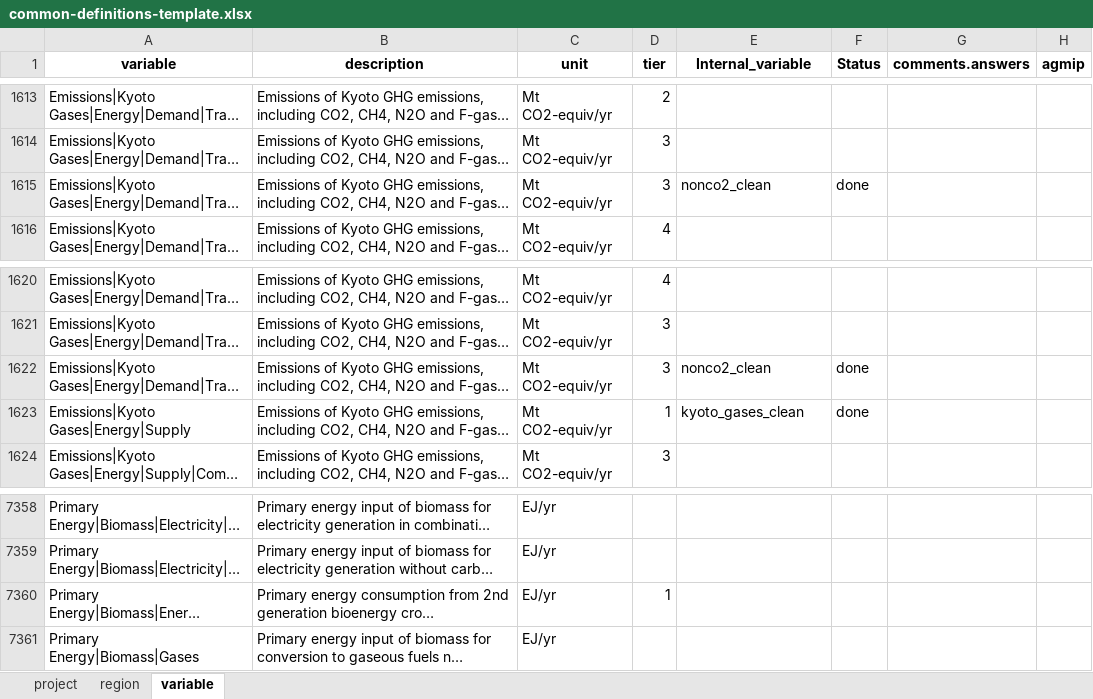
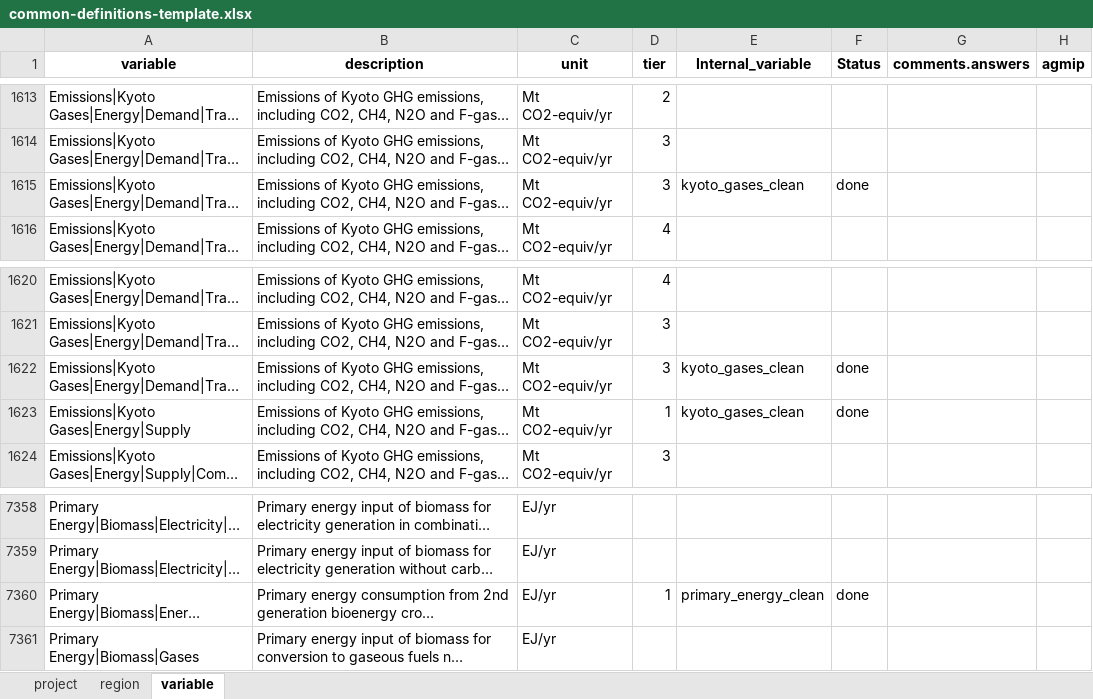
Before and after one commit to GCAM-KAIST/gcamreport-kaist, an Excel workbook: inst/extdata/template/GCAM7.0/common-definitions-template.xlsx, sheet variable, drawn as a sheet; only a part is shown, gaps mark what is left out; long unchanged cells end in …; values as stored, in another font and other column widths than the file's, no borders; the diff covers the shown part only; the diff names each change by its address in the sheet, - before the commit and + after, or states it on an @@ line.

```diff
--- a/inst/extdata/template/GCAM7.0/common-definitions-template.xlsx (sheet variable)
+++ b/inst/extdata/template/GCAM7.0/common-definitions-template.xlsx (sheet variable)
-E1615 (Internal_variable): nonco2_clean
+E1615 (Internal_variable): kyoto_gases_clean
-E1622 (Internal_variable): nonco2_clean
+E1622 (Internal_variable): kyoto_gases_clean
-E7360 (Internal_variable): (empty)
+E7360 (Internal_variable): primary_energy_clean
-F7360 (Status): (empty)
+F7360 (Status): done
```
Also changed, not shown: 34 edited cells elsewhere in this sheet, inst/extdata/template/GCAM7.1/common-definitions-template.xlsx, inst/extdata/template/GCAM7.2/common-definitions-template.xlsx, 20 other files.
